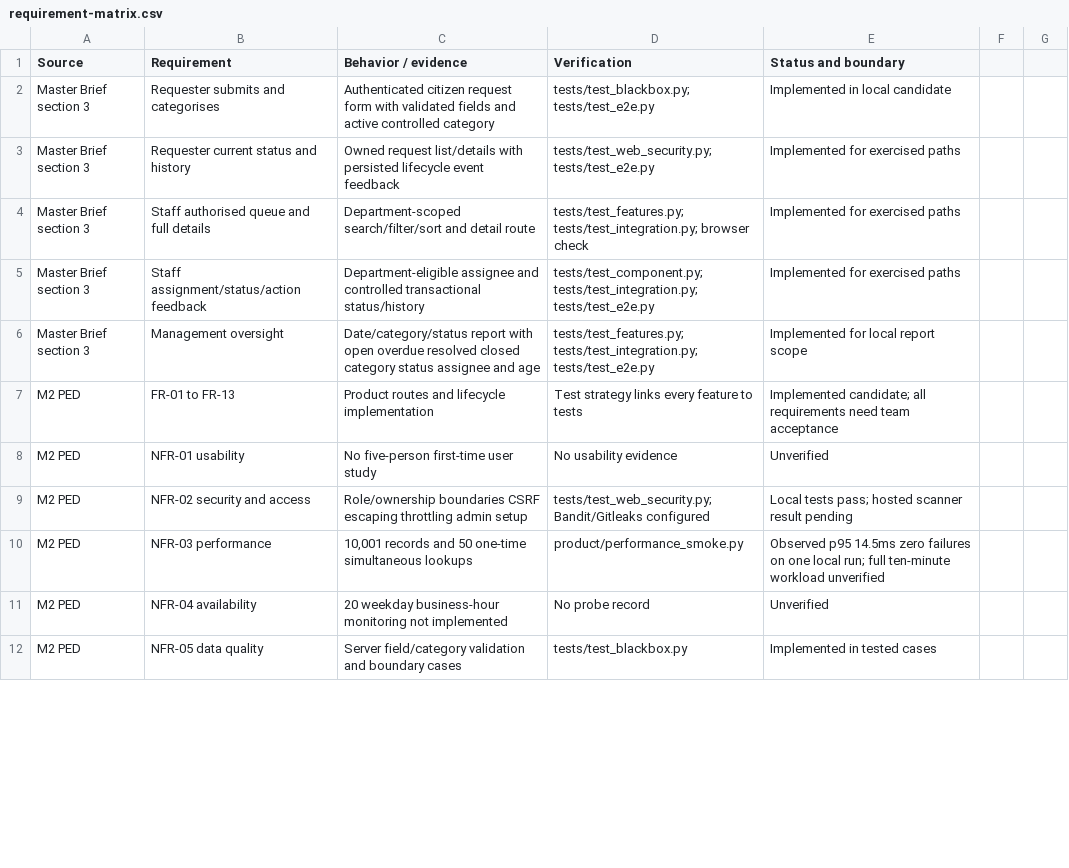
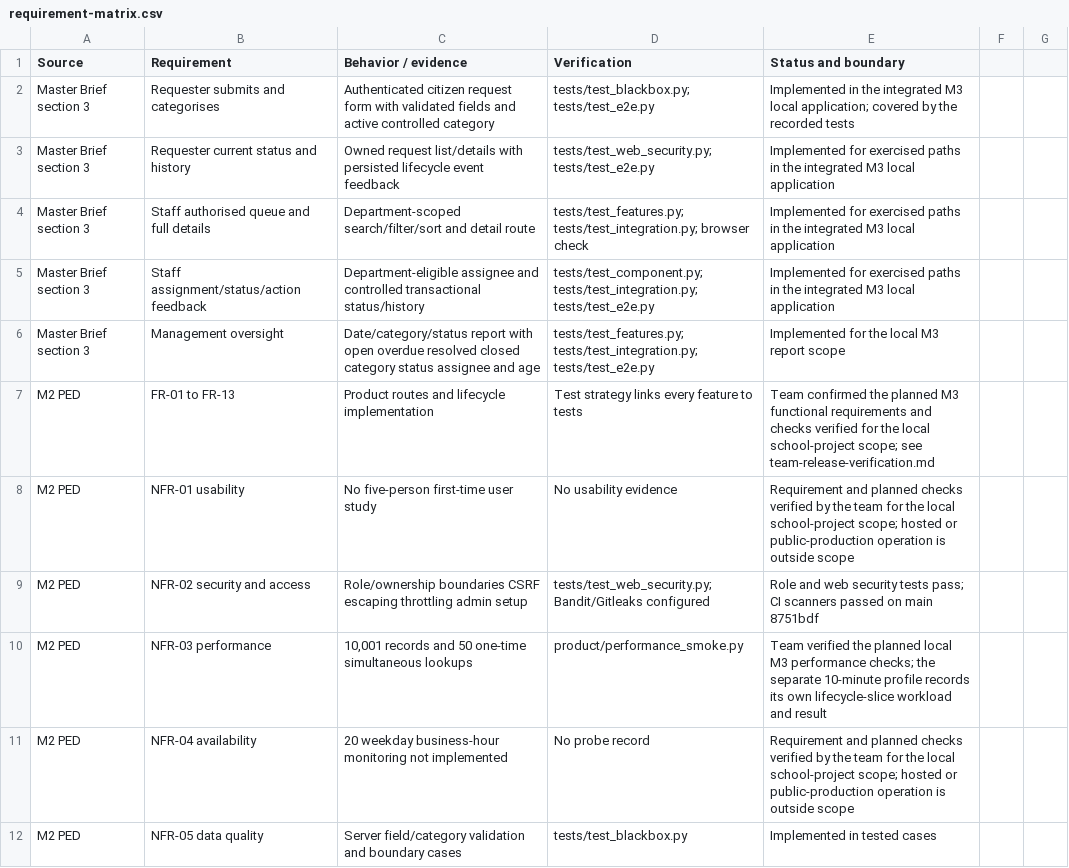
Before and after one commit to VoidMeBro/SEN381-CivicConnect-Lineup, a CSV file: docs/member1_m2/evidence/requirement-matrix.csv, drawn as a sheet; only a part is shown; the diff covers the shown part only.

```diff
--- a/docs/member1_m2/evidence/requirement-matrix.csv
+++ b/docs/member1_m2/evidence/requirement-matrix.csv
@@ -1,12 +1,12 @@
 Source,Requirement,Behavior / evidence,Verification,Status and boundary
-Master Brief section 3,Requester submits and categorises,Authenticated citizen request form with validated fields and active controlled category,tests/test_blackbox.py; tests/test_e2e.py,Implemented in local candidate
-Master Brief section 3,Requester current status and history,Owned request list/details with persisted lifecycle event feedback,tests/test_web_security.py; tests/test_e2e.py,Implemented for exercised paths
-Master Brief section 3,Staff authorised queue and full details,Department-scoped search/filter/sort and detail route,tests/test_features.py; tests/test_integration.py; browser check,Implemented for exercised paths
-Master Brief section 3,Staff assignment/status/action feedback,Department-eligible assignee and controlled transactional status/history,tests/test_component.py; tests/test_integration.py; tests/test_e2e.py,Implemented for exercised paths
-Master Brief section 3,Management oversight,Date/category/status report with open overdue resolved closed category status assignee and age,tests/test_features.py; tests/test_integration.py; tests/test_e2e.py,Implemented for local report scope
-M2 PED,FR-01 to FR-13,Product routes and lifecycle implementation,Test strategy links every feature to tests,Implemented candidate; all requirements need team acceptance
-M2 PED,NFR-01 usability,No five-person first-time user study,No usability evidence,Unverified
-M2 PED,NFR-02 security and access,Role/ownership boundaries CSRF escaping throttling admin setup,tests/test_web_security.py; Bandit/Gitleaks configured,Local tests pass; hosted scanner result pending
-M2 PED,NFR-03 performance,"10,001 records and 50 one-time simultaneous lookups",product/performance_smoke.py,Observed p95 14.5ms zero failures on one local run; full ten-minute workload unverified
-M2 PED,NFR-04 availability,20 weekday business-hour monitoring not implemented,No probe record,Unverified
+Master Brief section 3,Requester submits and categorises,Authenticated citizen request form with validated fields and active controlled category,tests/test_blackbox.py; tests/test_e2e.py,Implemented in the integrated M3 local application; covered by the recorded tests
+Master Brief section 3,Requester current status and history,Owned request list/details with persisted lifecycle event feedback,tests/test_web_security.py; tests/test_e2e.py,Implemented for exercised paths in the integrated M3 local application
+Master Brief section 3,Staff authorised queue and full details,Department-scoped search/filter/sort and detail route,tests/test_features.py; tests/test_integration.py; browser check,Implemented for exercised paths in the integrated M3 local application
+Master Brief section 3,Staff assignment/status/action feedback,Department-eligible assignee and controlled transactional status/history,tests/test_component.py; tests/test_integration.py; tests/test_e2e.py,Implemented for exercised paths in the integrated M3 local application
+Master Brief section 3,Management oversight,Date/category/status report with open overdue resolved closed category status assignee and age,tests/test_features.py; tests/test_integration.py; tests/test_e2e.py,Implemented for the local M3 report scope
+M2 PED,FR-01 to FR-13,Product routes and lifecycle implementation,Test strategy links every feature to tests,Team confirmed the planned M3 functional requirements and checks verified for the local school-project scope; see team-release-verification.md
+M2 PED,NFR-01 usability,No five-person first-time user study,No usability evidence,Requirement and planned checks verified by the team for the local school-project scope; hosted or public-production operation is outside scope
+M2 PED,NFR-02 security and access,Role/ownership boundaries CSRF escaping throttling admin setup,tests/test_web_security.py; Bandit/Gitleaks configured,Role and web security tests pass; CI scanners passed on main 8751bdf
+M2 PED,NFR-03 performance,"10,001 records and 50 one-time simultaneous lookups",product/performance_smoke.py,Team verified the planned local M3 performance checks; the separate 10-minute profile records its own lifecycle-slice workload and result
+M2 PED,NFR-04 availability,20 weekday business-hour monitoring not implemented,No probe record,Requirement and planned checks verified by the team for the local school-project scope; hosted or public-production operation is outside scope
 M2 PED,NFR-05 data quality,Server field/category validation and boundary cases,tests/test_blackbox.py,Implemented in tested cases
```
Also changed, not shown: 9 edited cells elsewhere in this file, docs/member1_m2/evidence/member2-test-traceability.csv, 18 other files.
